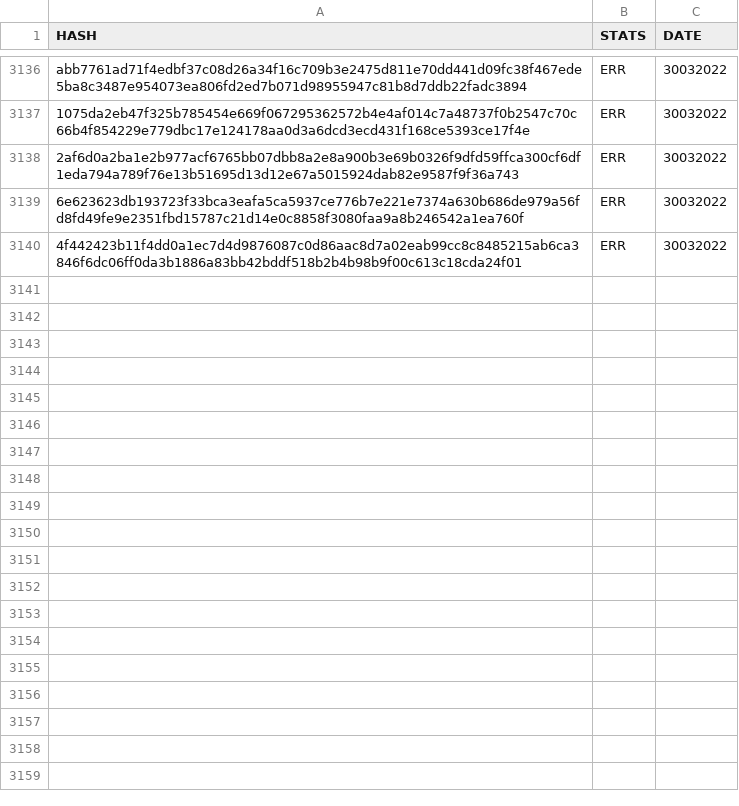
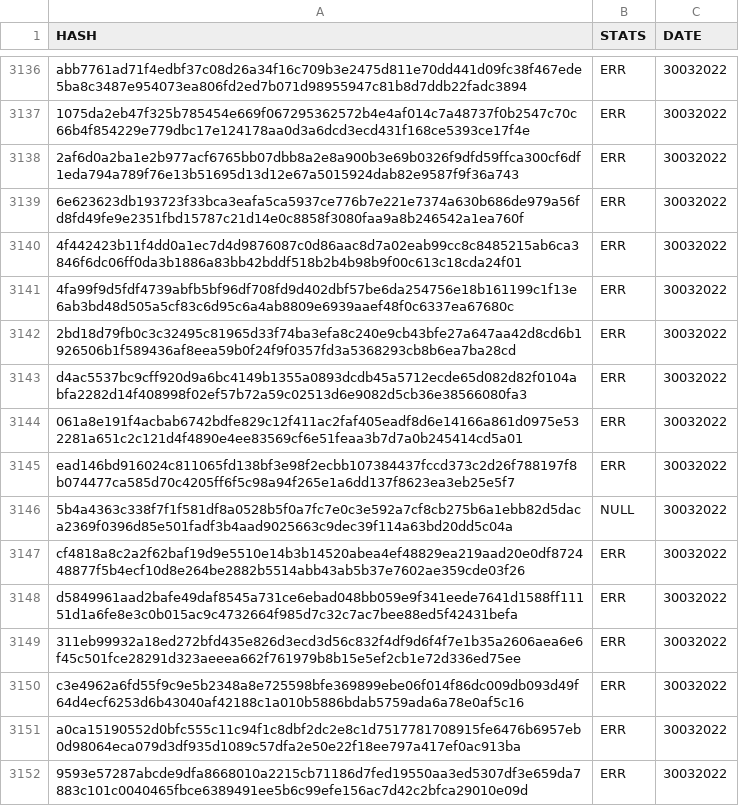
Before and after one commit to saramentr/myCheckBuild, a CSV file: checkBuildQL.csv, drawn as a sheet; only a part is shown, gaps mark what is left out.

```diff
--- a/checkBuildQL.csv
+++ b/checkBuildQL.csv
@@ -3140 +3140,13 @@ abb7761ad71f4edbf37c08d26a34f16c709b3e2475d811e70dd441d09fc38f467ede5ba8c3487e95
 4f442423b11f4dd0a1ec7d4d9876087c0d86aac8d7a02eab99cc8c8485215ab6ca3846f6dc06ff0da3b1886a83bb42bddf518b2b4b98b9f00c613c18cda24f01,ERR,30032022
+4fa99f9d5fdf4739abfb5bf96df708fd9d402dbf57be6da254756e18b161199c1f13e6ab3bd48d505a5cf83c6d95c6a4ab8809e6939aaef48f0c6337ea67680c,ERR,30032022
+2bd18d79fb0c3c32495c81965d33f74ba3efa8c240e9cb43bfe27a647aa42d8cd6b1926506b1f589436af8eea59b0f24f9f0357fd3a5368293cb8b6ea7ba28cd,ERR,30032022
+d4ac5537bc9cff920d9a6bc4149b1355a0893dcdb45a5712ecde65d082d82f0104abfa2282d14f408998f02ef57b72a59c02513d6e9082d5cb36e38566080fa3,ERR,30032022
+061a8e191f4acbab6742bdfe829c12f411ac2faf405eadf8d6e14166a861d0975e532281a651c2c121d4f4890e4ee83569cf6e51feaa3b7d7a0b245414cd5a01,ERR,30032022
+ead146bd916024c811065fd138bf3e98f2ecbb107384437fccd373c2d26f788197f8b074477ca585d70c4205ff6f5c98a94f265e1a6dd137f8623ea3eb25e5f7,ERR,30032022
+5b4a4363c338f7f1f581df8a0528b5f0a7fc7e0c3e592a7cf8cb275b6a1ebb82d5daca2369f0396d85e501fadf3b4aad9025663c9dec39f114a63bd20dd5c04a,NULL,30032022
+cf4818a8c2a2f62baf19d9e5510e14b3b14520abea4ef48829ea219aad20e0df872448877f5b4ecf10d8e264be2882b5514abb43ab5b37e7602ae359cde03f26,ERR,30032022
+d5849961aad2bafe49daf8545a731ce6ebad048bb059e9f341eede7641d1588ff11151d1a6fe8e3c0b015ac9c4732664f985d7c32c7ac7bee88ed5f42431befa,ERR,30032022
+311eb99932a18ed272bfd435e826d3ecd3d56c832f4df9d6f4f7e1b35a2606aea6e6f45c501fce28291d323aeeea662f761979b8b15e5ef2cb1e72d336ed75ee,ERR,30032022
+c3e4962a6fd55f9c9e5b2348a8e725598bfe369899ebe06f014f86dc009db093d49f64d4ecf6253d6b43040af42188c1a010b5886bdab5759ada6a78e0af5c16,ERR,30032022
+a0ca15190552d0bfc555c11c94f1c8dbf2dc2e8c1d7517781708915fe6476b6957eb0d98064eca079d3df935d1089c57dfa2e50e22f18ee797a417ef0ac913ba,ERR,30032022
+9593e57287abcde9dfa8668010a2215cb71186d7fed19550aa3ed5307df3e659da7883c101c0040465fbce6389491ee5b6c99efe156ac7d42c2bfca29010e09d,ERR,30032022
```
Also changed, not shown: 1 other file.
